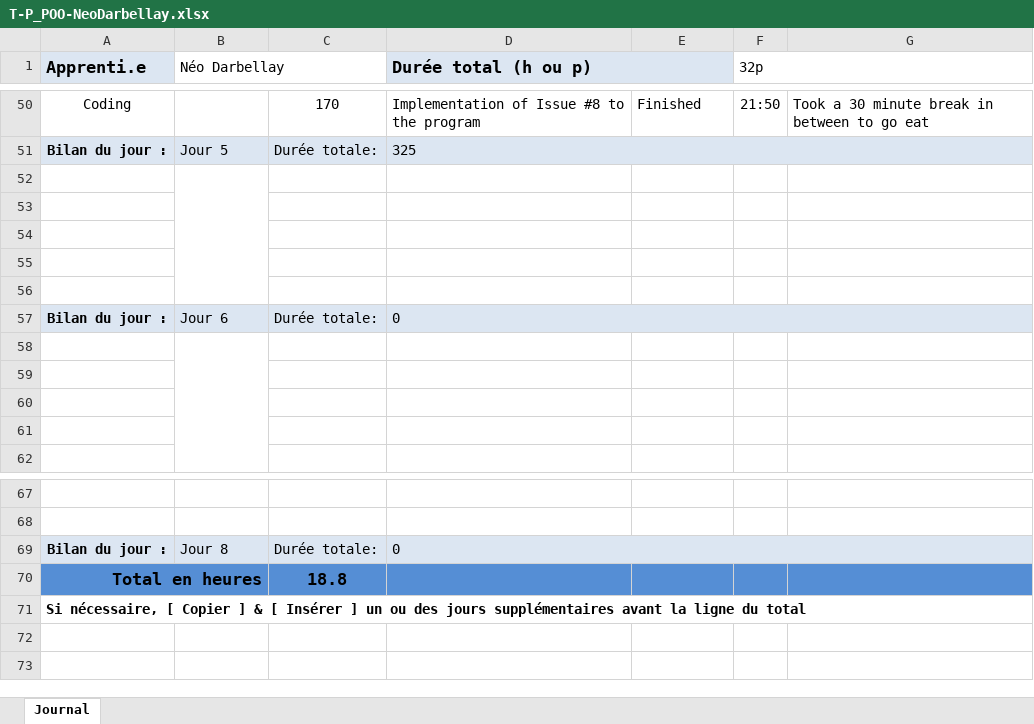
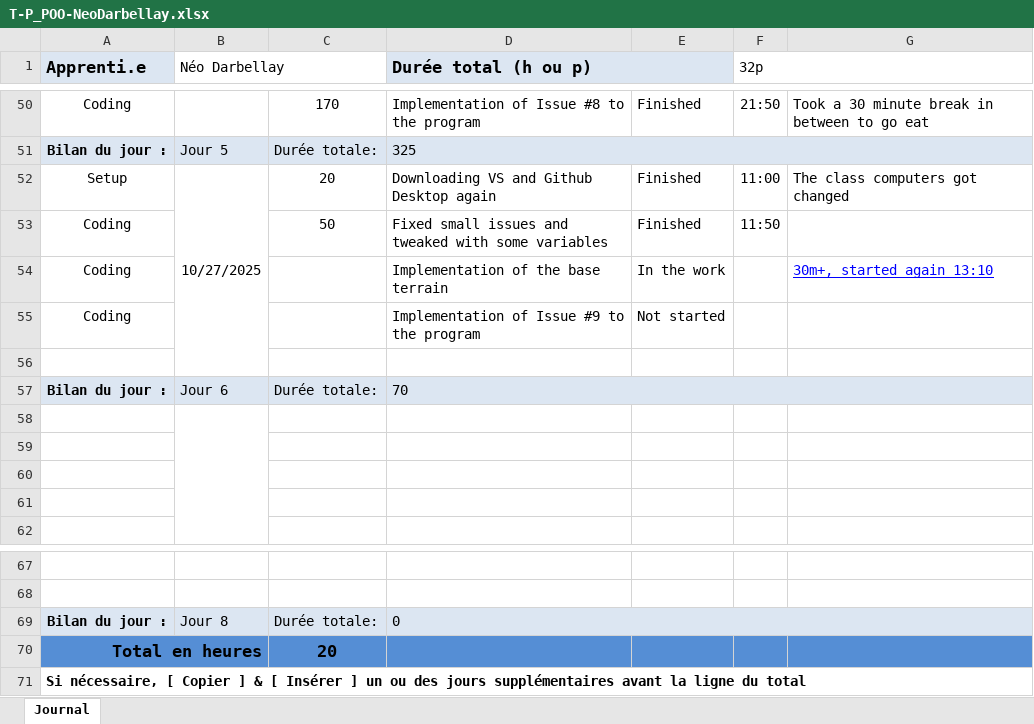
Before and after one commit to neo-darbellay/P_POO-I320, an Excel workbook: T-P_POO-NeoDarbellay.xlsx, sheet Journal, drawn as a sheet; only a part is shown, gaps mark what is left out; values as stored, in another font and other column widths than the file's, no borders; conditional formats not drawn; removed rows and columns are numbered as before the commit, all else as after; the diff names each change by its address in the sheet, - before the commit and + after, or states it on an @@ line.

```diff
--- a/T-P_POO-NeoDarbellay.xlsx (sheet Journal)
+++ b/T-P_POO-NeoDarbellay.xlsx (sheet Journal)
+row 52: Setup | 10/27/2025 | 20 | Downloading VS and Github Desktop again | Finished | 11:00 | The class computers got changed
+row 53: Coding |  | 50 | Fixed small issues and tweaked with some variables | Finished | 11:50
+row 54: Coding |  |  | Implementation of the base terrain | In the work |  | 30m+, started again 13:10
+row 55: Coding |  |  | Implementation of Issue #9 to the program | Not started
-B52:B56 merged
-row 53: (empty)
-row 54: (empty)
-row 55: (empty)
-row 56: (empty)
-D57 (Durée total (h ou p)): 0
+D57 (Durée total (h ou p)): 70
-C70: 18.8
+C70: 20
```
Also changed, not shown: 10 other files.
